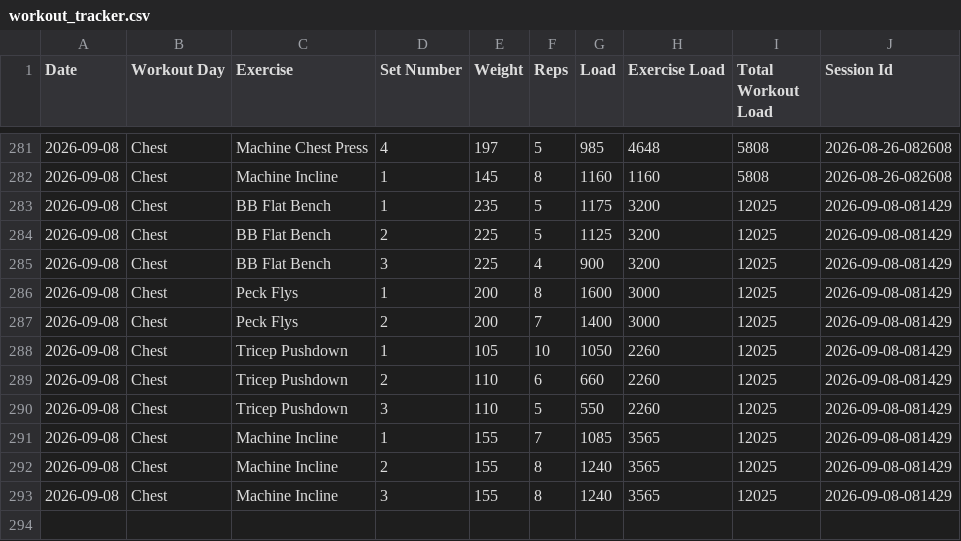
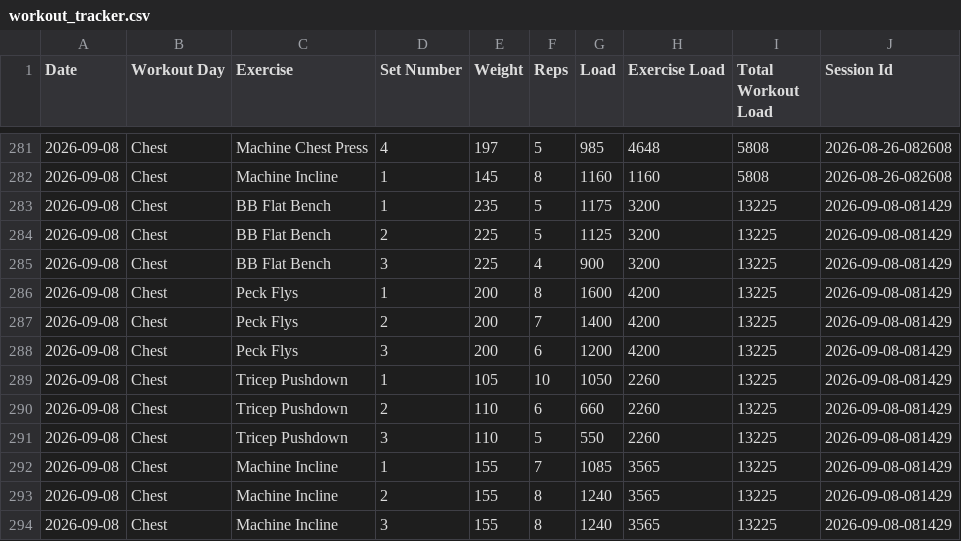
Before and after one commit to auckiefenstermacher19-cmd/Workout-Tracker-v2, a CSV file: workout_tracker.csv, drawn as a sheet; only a part is shown, gaps mark what is left out.

Commit message:
Autosave Chest — 2026-09-08

```diff
--- a/workout_tracker.csv
+++ b/workout_tracker.csv
@@ -282,12 +282,13 @@ Date,Workout Day,Exercise,Set Number,Weight,Reps,Load,Exercise Load,Total Workou
 2026-09-08,Chest,Machine Incline,1,145,8,1160,1160,5808,2026-08-26-082608
-2026-09-08,Chest,BB Flat Bench,1,235,5,1175,3200,12025,2026-09-08-081429
-2026-09-08,Chest,BB Flat Bench,2,225,5,1125,3200,12025,2026-09-08-081429
-2026-09-08,Chest,BB Flat Bench,3,225,4,900,3200,12025,2026-09-08-081429
-2026-09-08,Chest,Peck Flys,1,200,8,1600,3000,12025,2026-09-08-081429
-2026-09-08,Chest,Peck Flys,2,200,7,1400,3000,12025,2026-09-08-081429
-2026-09-08,Chest,Tricep Pushdown,1,105,10,1050,2260,12025,2026-09-08-081429
-2026-09-08,Chest,Tricep Pushdown,2,110,6,660,2260,12025,2026-09-08-081429
-2026-09-08,Chest,Tricep Pushdown,3,110,5,550,2260,12025,2026-09-08-081429
-2026-09-08,Chest,Machine Incline,1,155,7,1085,3565,12025,2026-09-08-081429
-2026-09-08,Chest,Machine Incline,2,155,8,1240,3565,12025,2026-09-08-081429
-2026-09-08,Chest,Machine Incline,3,155,8,1240,3565,12025,2026-09-08-081429
+2026-09-08,Chest,BB Flat Bench,1,235,5,1175,3200,13225,2026-09-08-081429
+2026-09-08,Chest,BB Flat Bench,2,225,5,1125,3200,13225,2026-09-08-081429
+2026-09-08,Chest,BB Flat Bench,3,225,4,900,3200,13225,2026-09-08-081429
+2026-09-08,Chest,Peck Flys,1,200,8,1600,4200,13225,2026-09-08-081429
+2026-09-08,Chest,Peck Flys,2,200,7,1400,4200,13225,2026-09-08-081429
+2026-09-08,Chest,Peck Flys,3,200,6,1200,4200,13225,2026-09-08-081429
+2026-09-08,Chest,Tricep Pushdown,1,105,10,1050,2260,13225,2026-09-08-081429
+2026-09-08,Chest,Tricep Pushdown,2,110,6,660,2260,13225,2026-09-08-081429
+2026-09-08,Chest,Tricep Pushdown,3,110,5,550,2260,13225,2026-09-08-081429
+2026-09-08,Chest,Machine Incline,1,155,7,1085,3565,13225,2026-09-08-081429
+2026-09-08,Chest,Machine Incline,2,155,8,1240,3565,13225,2026-09-08-081429
+2026-09-08,Chest,Machine Incline,3,155,8,1240,3565,13225,2026-09-08-081429
```
